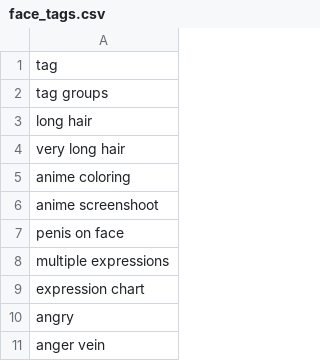
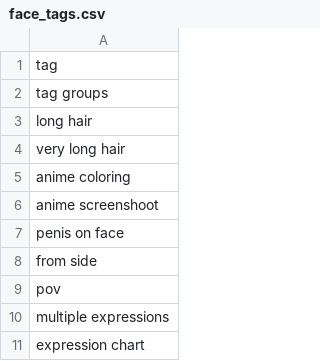
Before and after one commit to DEX-1101/x1111, a CSV file: face_tags.csv, drawn as a sheet; only a part is shown; the shorter side is filled out with more unchanged rows; the diff names each change by its address in the sheet, - before the commit and + after, or states it on an @@ line.

Commit message:
Update face_tags.csv

```diff
--- a/face_tags.csv
+++ b/face_tags.csv
+row 8: from side
+row 9: pov
```
